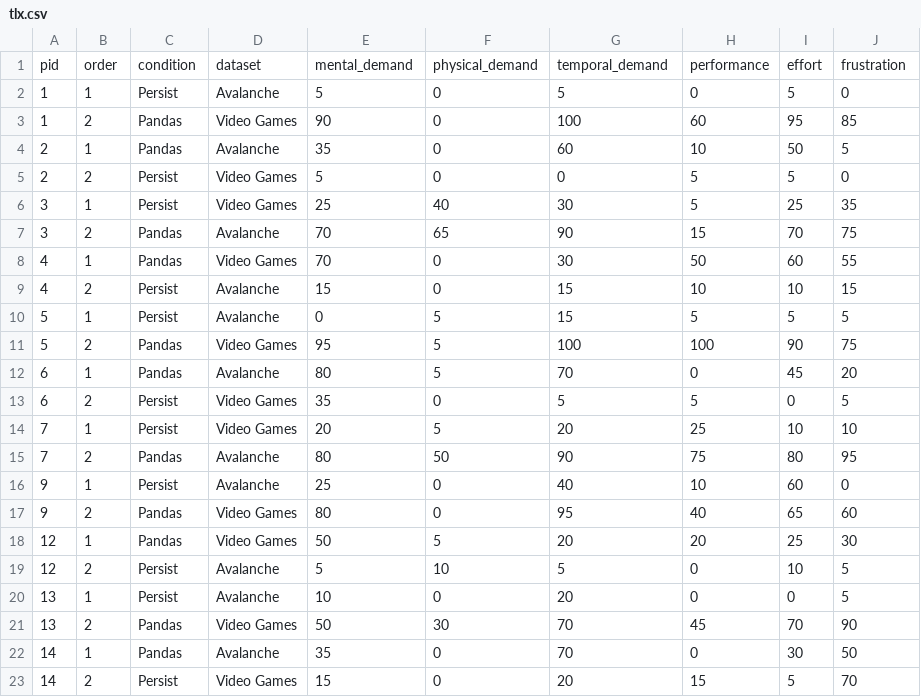
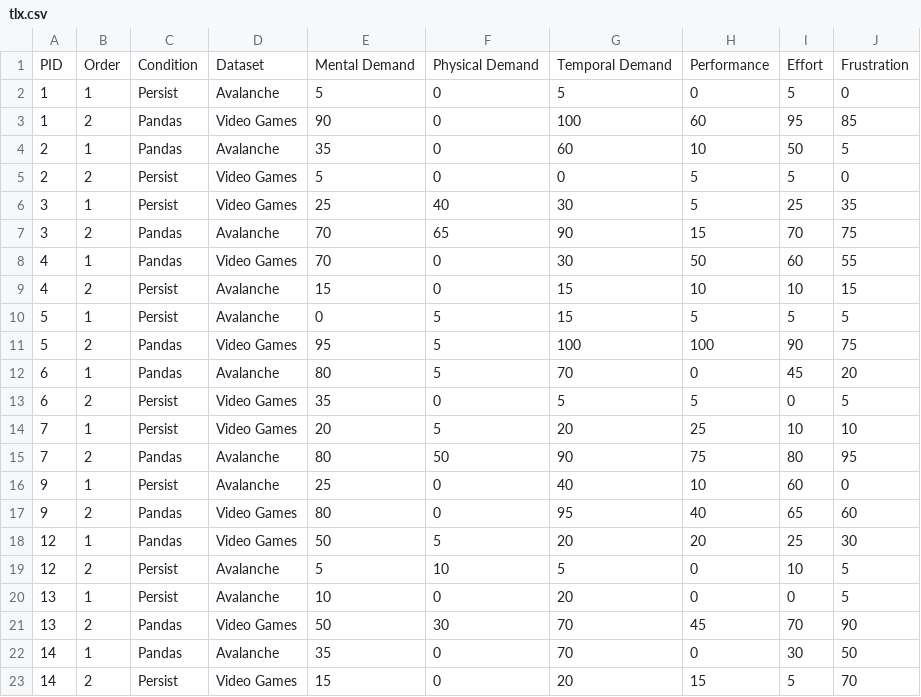
Before and after one commit to visdesignlab/persist_examples, a CSV file: study/analysis/tlx.csv, drawn as a sheet.

```diff
--- a/study/analysis/tlx.csv
+++ b/study/analysis/tlx.csv
@@ -1,2 +1,2 @@
-pid,order,condition,dataset,mental_demand,physical_demand,temporal_demand,performance,effort,frustration
+PID,Order,Condition,Dataset,Mental Demand,Physical Demand,Temporal Demand,Performance,Effort,Frustration
 1,1,Persist,Avalanche,5,0,5,0,5,0
```
Also changed, not shown: study/analysis/post-study-survey.csv, study/analysis/reproducibility.csv, 1 other file.
